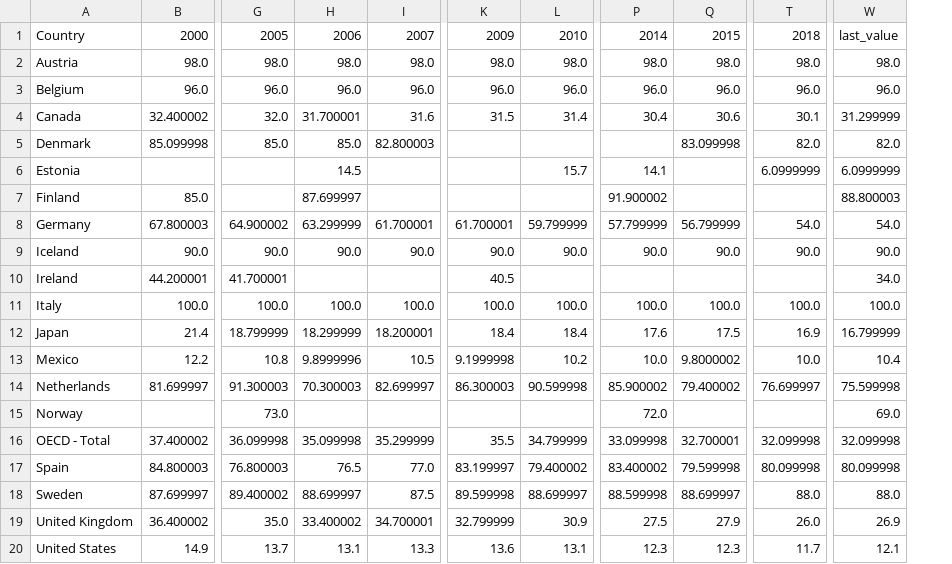
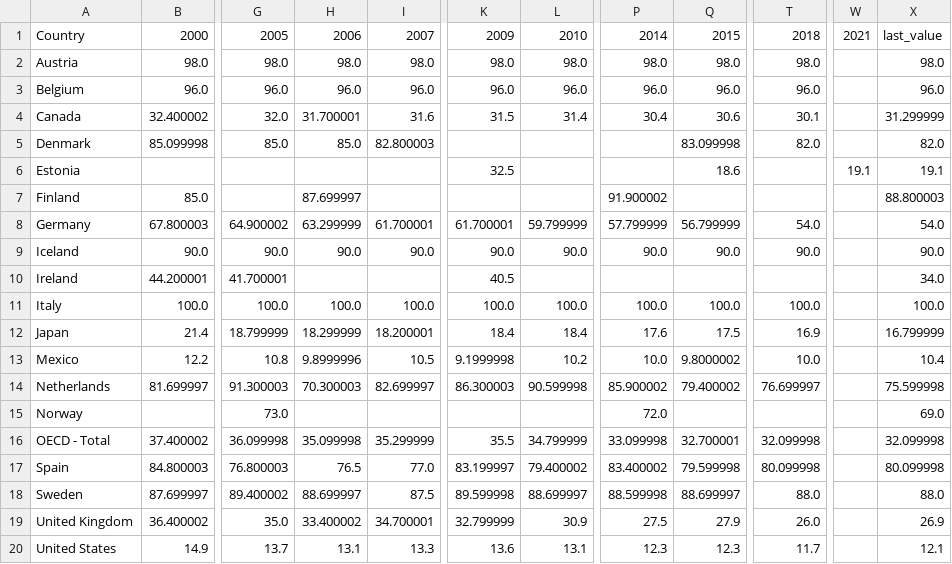
Before and after one commit to Qery-Data/NLM-Datatracker, a CSV file: data/OECD_organisasjonsgrad_kollektiv_forhandlingsrett.csv, drawn as a sheet; only a part is shown, gaps mark what is left out; addresses are those after the commit; the diff names each change by its address in the sheet, - before the commit and + after, or states it on an @@ line.

Commit message:
Latest data: 2023-09-05-09-07-54

```diff
--- a/data/OECD_organisasjonsgrad_kollektiv_forhandlingsrett.csv
+++ b/data/OECD_organisasjonsgrad_kollektiv_forhandlingsrett.csv
+column W, rows 1-6: 2021 |  |  |  |  | 19.1
-H6: 14.5
+H6: (empty)
-K6: (empty)
+K6: 32.5
-L6: 15.7
+L6: (empty)
-P6: 14.1
+P6: (empty)
-Q6: (empty)
+Q6: 18.6
-T6: 6.0999999
+T6: (empty)
-X6: 6.0999999
+X6: 19.1
```
Also changed, not shown: data/OECD_Employment_Rate.csv, data/OECD_Employment_Rate_Men.csv, 1 other file.
